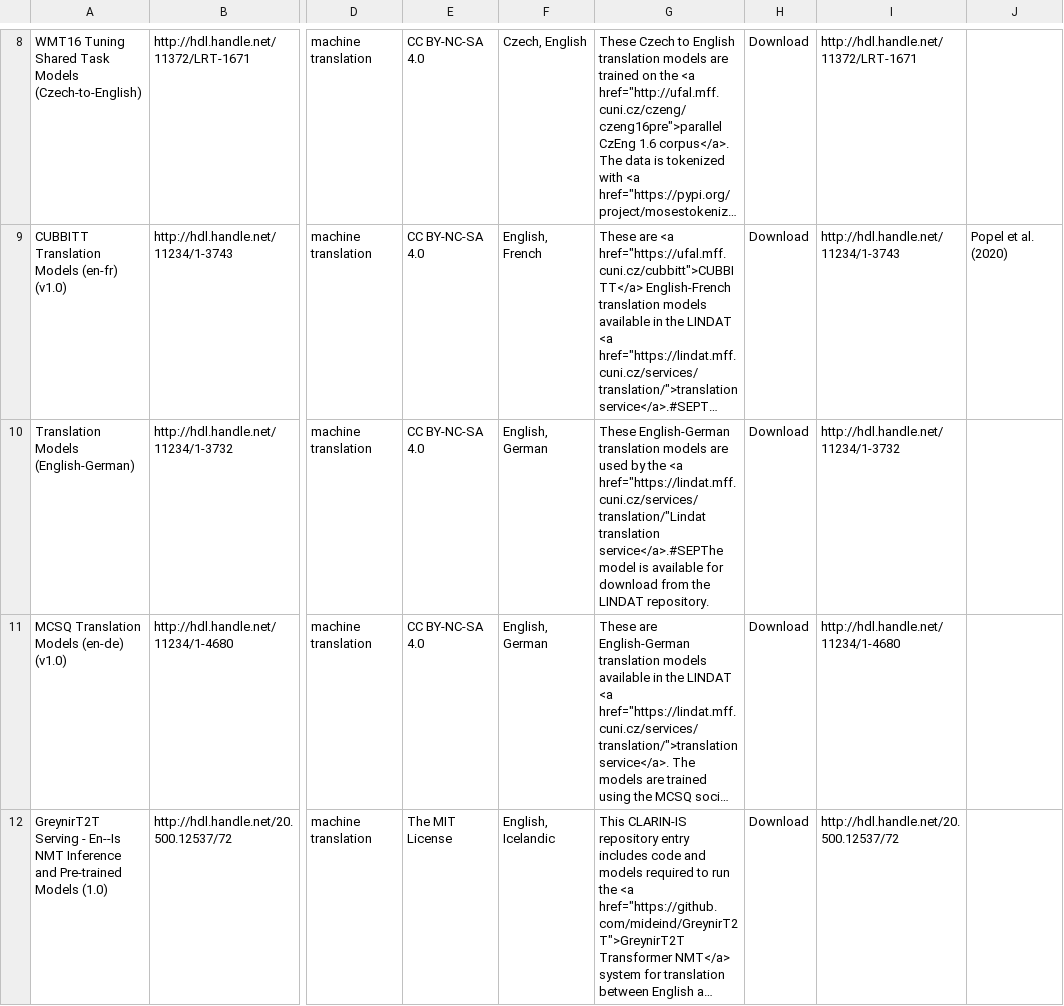
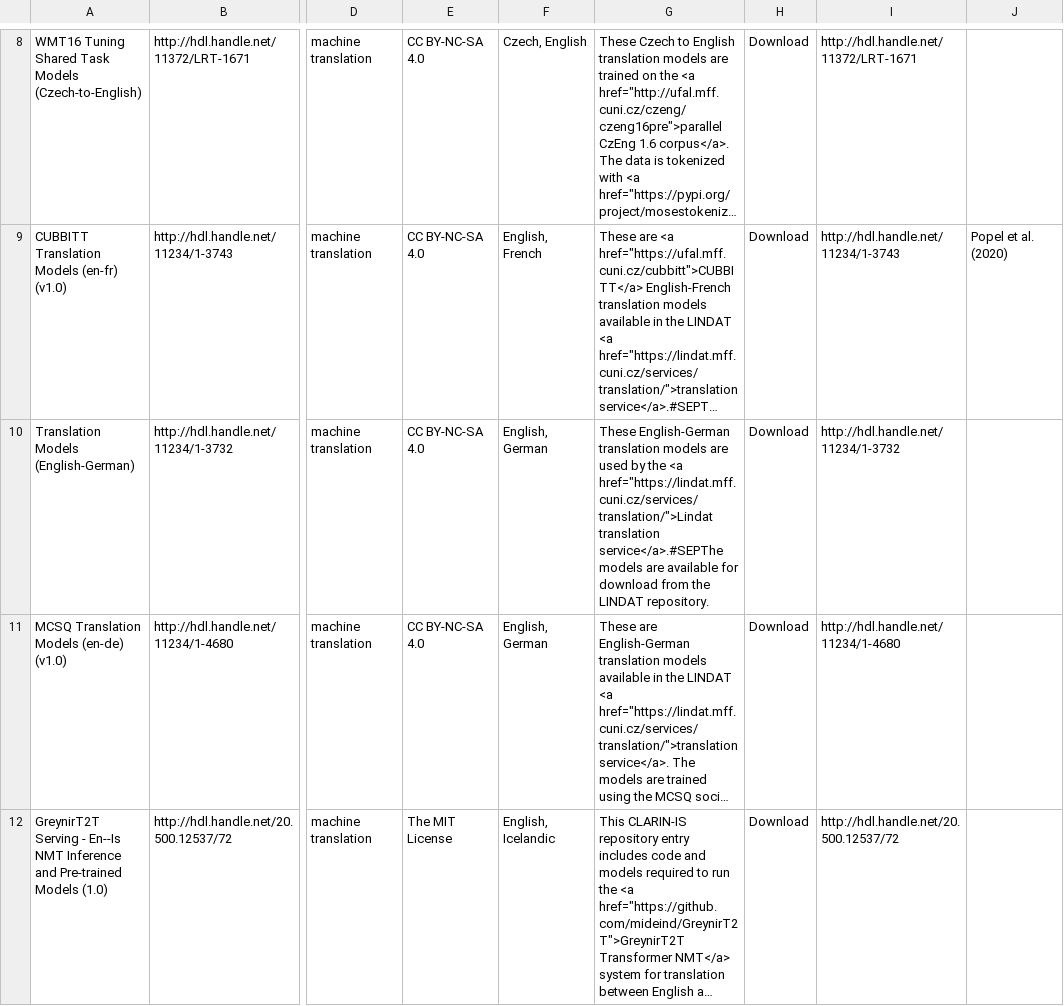
Before and after one commit to clarin-eric/resource-families-html-generator, a CSV file: resource_families/Lexical_Resources/Language models/1-Language models in the CLARIN infrastructure/2-Machine Translation.csv, drawn as a sheet; only a part is shown, gaps mark what is left out; long unchanged cells end in …; the diff covers the shown part only; the diff names each change by its address in the sheet, - before the commit and + after, or states it on an @@ line.

```diff
--- a/resource_families/Lexical_Resources/Language models/1-Language models in the CLARIN infrastructure/2-Machine Translation.csv
+++ b/resource_families/Lexical_Resources/Language models/1-Language models in the CLARIN infrastructure/2-Machine Translation.csv
-G10: …the <a href="https://lindat.mff.cuni.cz/services/translation/"Lindat translation service</a>.#SEPThe model is available for…
+G10: …the <a href="https://lindat.mff.cuni.cz/services/translation/">Lindat translation service</a>.#SEPThe models are available for…
```
Also changed, not shown: 1 edited cell elsewhere in this file, resource_families/Lexical_Resources/Language models/1-Language models in the CLARIN infrastructure/3-Syntactic Parsing.csv.
